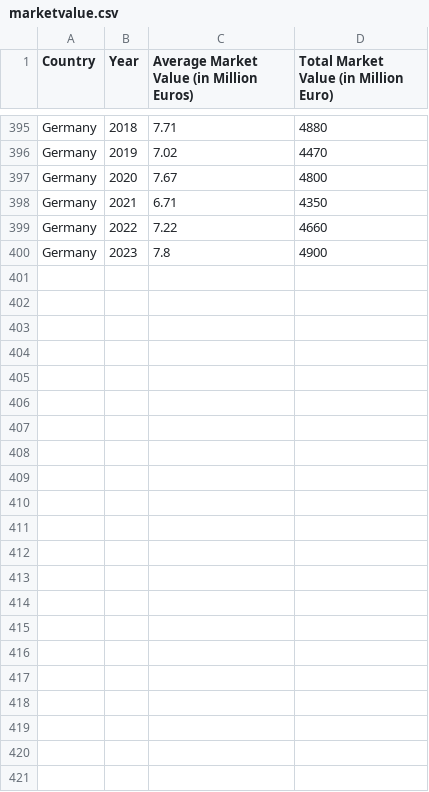
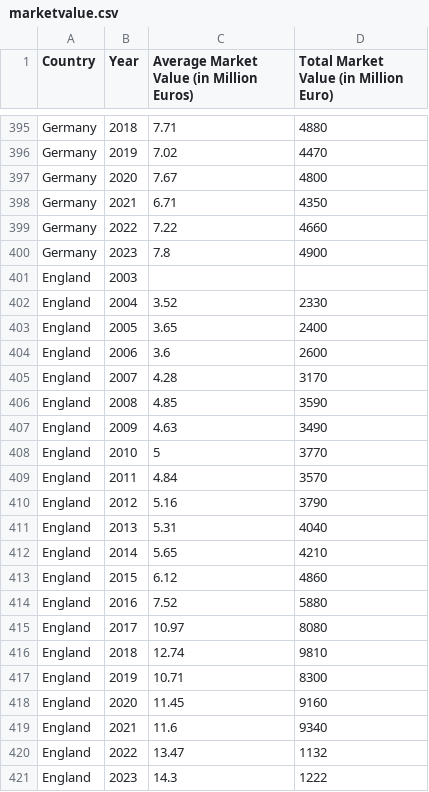
Before and after one commit to earaki/ECON323Project, a CSV file: Final Project/Data sets/Market Value/marketvalue.csv, drawn as a sheet; only a part is shown, gaps mark what is left out.

```diff
--- a/Final Project/Data sets/Market Value/marketvalue.csv
+++ b/Final Project/Data sets/Market Value/marketvalue.csv
@@ -400 +400,22 @@ Germany,2022,7.22,4660
 Germany,2023,7.8,4900
+England,2003,,
+England,2004,3.52,2330
+England,2005,3.65,2400
+England,2006,3.6,2600
+England,2007,4.28,3170
+England,2008,4.85,3590
+England,2009,4.63,3490
+England,2010,5,3770
+England,2011,4.84,3570
+England,2012,5.16,3790
+England,2013,5.31,4040
+England,2014,5.65,4210
+England,2015,6.12,4860
+England,2016,7.52,5880
+England,2017,10.97,8080
+England,2018,12.74,9810
+England,2019,10.71,8300
+England,2020,11.45,9160
+England,2021,11.6,9340
+England,2022,13.47,1132
+England,2023,14.3,1222
```
Also changed, not shown: 2 other files.
